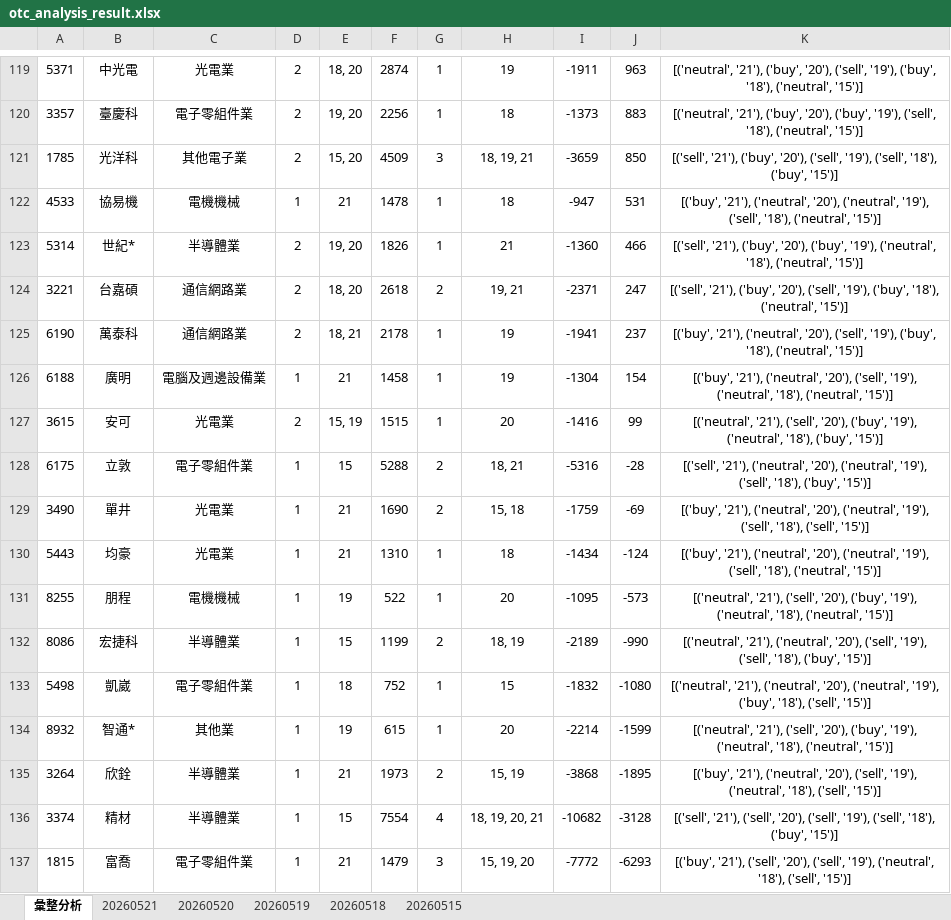
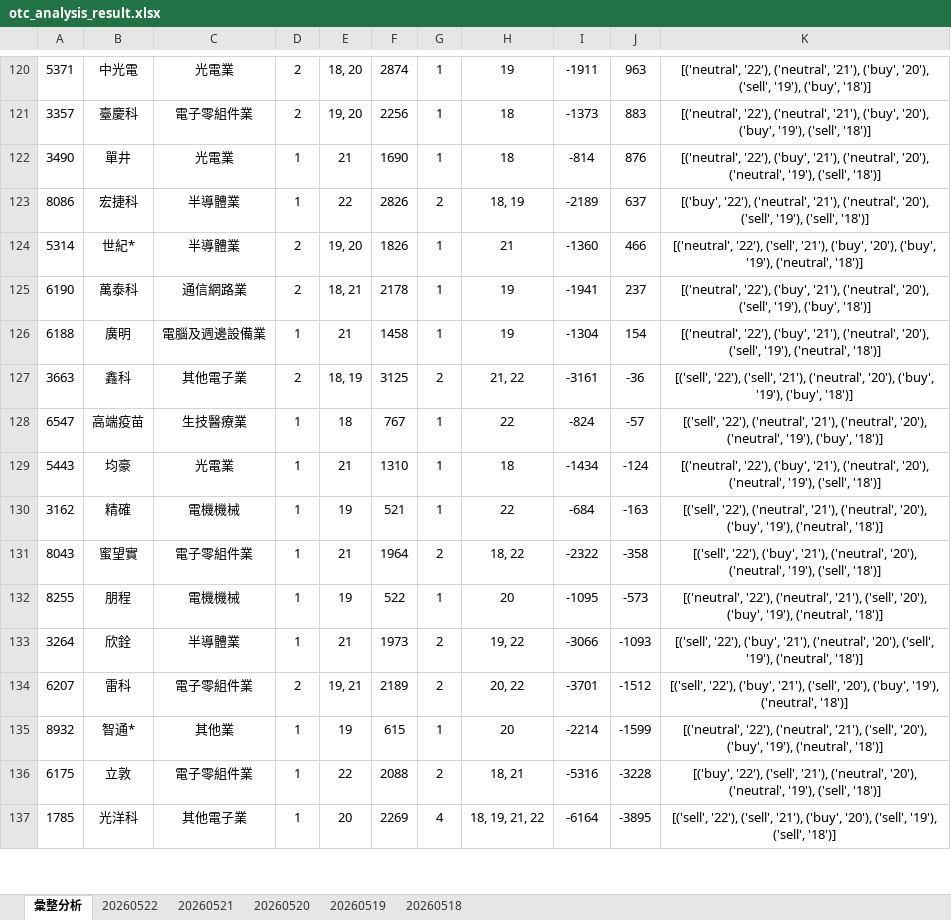
Before and after one commit to ccupcpop/GetDailyStock, an Excel workbook: StockInfo/otc_analysis_result.xlsx, sheet 彙整分析, drawn as a sheet; only a part is shown, gaps mark what is left out; values as stored, in another font and other column widths than the file's, no borders; removed rows and columns are numbered as before the commit, all else as after; the diff covers the shown part only; the diff names each change by its address in the sheet, - before the commit and + after, or states it on an @@ line.

```diff
--- a/StockInfo/otc_analysis_result.xlsx (sheet 彙整分析)
+++ b/StockInfo/otc_analysis_result.xlsx (sheet 彙整分析)
-sheet tab: 20260515
+sheet tab: 20260522
-K120: [('neutral', '21'), ('buy', '20'), ('sell', '19'), ('buy', '18'), ('neutral', '15')]
+K120: [('neutral', '22'), ('neutral', '21'), ('buy', '20'), ('sell', '19'), ('buy', '18')]
-K121: [('neutral', '21'), ('buy', '20'), ('buy', '19'), ('sell', '18'), ('neutral', '15')]
+K121: [('neutral', '22'), ('neutral', '21'), ('buy', '20'), ('buy', '19'), ('sell', '18')]
-row 121: 1785 | 光洋科 | 其他電子業 | 2 | 15, 20 | 4509 | 3 | 18, 19, 21 | -3659 | 850 | [('sell', '21'), ('buy', '20'), ('sell', '19'), ('sell', '18'), ('buy', '15')]
-row 122: 4533 | 協易機 | 電機機械 | 1 | 21 | 1478 | 1 | 18 | -947 | 531 | [('buy', '21'), ('neutral', '20'), ('neutral', '19'), ('sell', '18'), ('neutral', '15')]
+row 122: 3490 | 單井 | 光電業 | 1 | 21 | 1690 | 1 | 18 | -814 | 876 | [('neutral', '22'), ('buy', '21'), ('neutral', '20'), ('neutral', '19'), ('sell', '18')]
+row 123: 8086 | 宏捷科 | 半導體業 | 1 | 22 | 2826 | 2 | 18, 19 | -2189 | 637 | [('buy', '22'), ('neutral', '21'), ('neutral', '20'), ('sell', '19'), ('sell', '18')]
-K124: [('sell', '21'), ('buy', '20'), ('buy', '19'), ('neutral', '18'), ('neutral', '15')]
+K124: [('neutral', '22'), ('sell', '21'), ('buy', '20'), ('buy', '19'), ('neutral', '18')]
-row 124: 3221 | 台嘉碩 | 通信網路業 | 2 | 18, 20 | 2618 | 2 | 19, 21 | -2371 | 247 | [('sell', '21'), ('buy', '20'), ('sell', '19'), ('buy', '18'), ('neutral', '15')]
-K125: [('buy', '21'), ('neutral', '20'), ('sell', '19'), ('buy', '18'), ('neutral', '15')]
+K125: [('neutral', '22'), ('buy', '21'), ('neutral', '20'), ('sell', '19'), ('buy', '18')]
-K126: [('buy', '21'), ('neutral', '20'), ('sell', '19'), ('neutral', '18'), ('neutral', '15')]
+K126: [('neutral', '22'), ('buy', '21'), ('neutral', '20'), ('sell', '19'), ('neutral', '18')]
-row 127: 3615 | 安可 | 光電業 | 2 | 15, 19 | 1515 | 1 | 20 | -1416 | 99 | [('neutral', '21'), ('sell', '20'), ('buy', '19'), ('neutral', '18'), ('buy', '15')]
-row 128: 6175 | 立敦 | 電子零組件業 | 1 | 15 | 5288 | 2 | 18, 21 | -5316 | -28 | [('sell', '21'), ('neutral', '20'), ('neutral', '19'), ('sell', '18'), ('buy', '15')]
-row 129: 3490 | 單井 | 光電業 | 1 | 21 | 1690 | 2 | 15, 18 | -1759 | -69 | [('buy', '21'), ('neutral', '20'), ('neutral', '19'), ('sell', '18'), ('sell', '15')]
+row 127: 3663 | 鑫科 | 其他電子業 | 2 | 18, 19 | 3125 | 2 | 21, 22 | -3161 | -36 | [('sell', '22'), ('sell', '21'), ('neutral', '20'), ('buy', '19'), ('buy', '18')]
+row 128: 6547 | 高端疫苗 | 生技醫療業 | 1 | 18 | 767 | 1 | 22 | -824 | -57 | [('sell', '22'), ('neutral', '21'), ('neutral', '20'), ('neutral', '19'), ('buy', '18')]
-K129: [('buy', '21'), ('neutral', '20'), ('neutral', '19'), ('sell', '18'), ('neutral', '15')]
+K129: [('neutral', '22'), ('buy', '21'), ('neutral', '20'), ('neutral', '19'), ('sell', '18')]
+row 130: 3162 | 精確 | 電機機械 | 1 | 19 | 521 | 1 | 22 | -684 | -163 | [('sell', '22'), ('neutral', '21'), ('neutral', '20'), ('buy', '19'), ('neutral', '18')]
+row 131: 8043 | 蜜望實 | 電子零組件業 | 1 | 21 | 1964 | 2 | 18, 22 | -2322 | -358 | [('sell', '22'), ('buy', '21'), ('neutral', '20'), ('neutral', '19'), ('sell', '18')]
-K132: [('neutral', '21'), ('sell', '20'), ('buy', '19'), ('neutral', '18'), ('neutral', '15')]
+K132: [('neutral', '22'), ('neutral', '21'), ('sell', '20'), ('buy', '19'), ('neutral', '18')]
-row 132: 8086 | 宏捷科 | 半導體業 | 1 | 15 | 1199 | 2 | 18, 19 | -2189 | -990 | [('neutral', '21'), ('neutral', '20'), ('sell', '19'), ('sell', '18'), ('buy', '15')]
-row 133: 5498 | 凱崴 | 電子零組件業 | 1 | 18 | 752 | 1 | 15 | -1832 | -1080 | [('neutral', '21'), ('neutral', '20'), ('neutral', '19'), ('buy', '18'), ('sell', '15')]
+row 133: 3264 | 欣銓 | 半導體業 | 1 | 21 | 1973 | 2 | 19, 22 | -3066 | -1093 | [('sell', '22'), ('buy', '21'), ('neutral', '20'), ('sell', '19'), ('neutral', '18')]
+row 134: 6207 | 雷科 | 電子零組件業 | 2 | 19, 21 | 2189 | 2 | 20, 22 | -3701 | -1512 | [('sell', '22'), ('buy', '21'), ('sell', '20'), ('buy', '19'), ('neutral', '18')]
-K135: [('neutral', '21'), ('sell', '20'), ('buy', '19'), ('neutral', '18'), ('neutral', '15')]
+K135: [('neutral', '22'), ('neutral', '21'), ('sell', '20'), ('buy', '19'), ('neutral', '18')]
-row 135: 3264 | 欣銓 | 半導體業 | 1 | 21 | 1973 | 2 | 15, 19 | -3868 | -1895 | [('buy', '21'), ('neutral', '20'), ('sell', '19'), ('neutral', '18'), ('sell', '15')]
-row 136: 3374 | 精材 | 半導體業 | 1 | 15 | 7554 | 4 | 18, 19, 20, 21 | -10682 | -3128 | [('sell', '21'), ('sell', '20'), ('sell', '19'), ('sell', '18'), ('buy', '15')]
-row 137: 1815 | 富喬 | 電子零組件業 | 1 | 21 | 1479 | 3 | 15, 19, 20 | -7772 | -6293 | [('buy', '21'), ('sell', '20'), ('sell', '19'), ('neutral', '18'), ('sell', '15')]
+row 136: 6175 | 立敦 | 電子零組件業 | 1 | 22 | 2088 | 2 | 18, 21 | -5316 | -3228 | [('buy', '22'), ('sell', '21'), ('neutral', '20'), ('neutral', '19'), ('sell', '18')]
+row 137: 1785 | 光洋科 | 其他電子業 | 1 | 20 | 2269 | 4 | 18, 19, 21, 22 | -6164 | -3895 | [('sell', '22'), ('sell', '21'), ('buy', '20'), ('sell', '19'), ('sell', '18')]
```
Also changed, not shown: 53 added rows, 51 removed rows and 32 edited cells elsewhere in this sheet, sheet 20260521, StockInfo/tse_analysis_result.xlsx, 12 other files.
